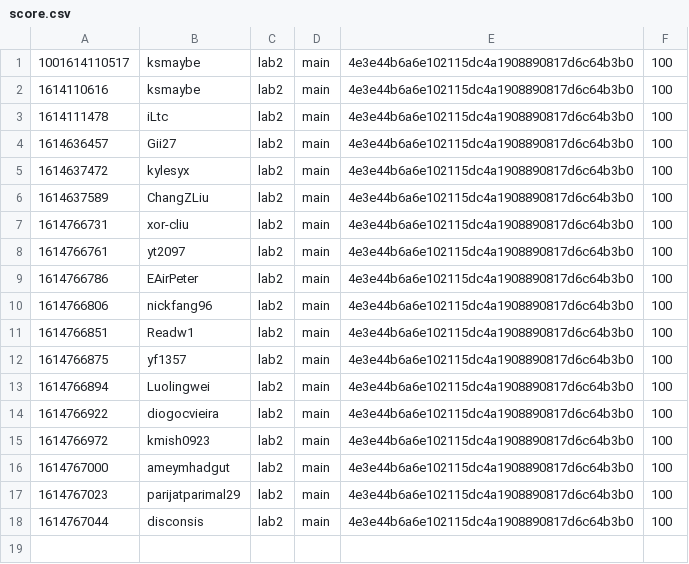
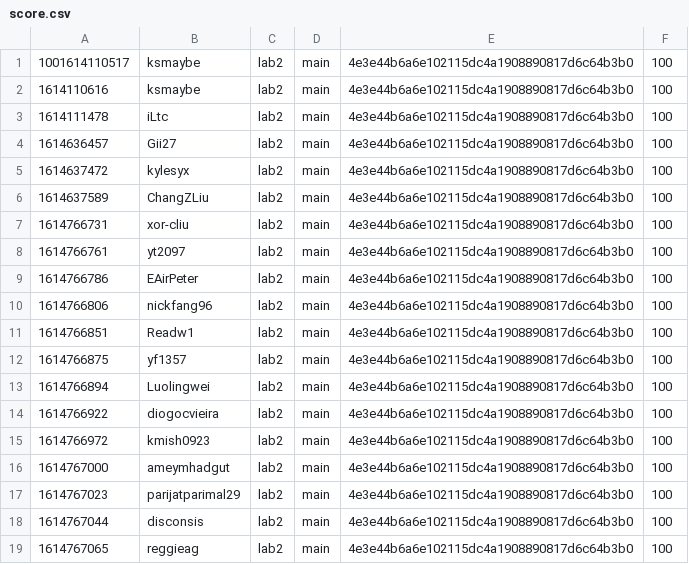
Before and after one commit to nyupcs/pcs-sp21-lab2-scoreboard, a CSV file: score.csv, drawn as a sheet.

Commit message:
[Score] reggieag +100
reggieag attacked `main` 4e3e44b6a6e102115dc4a1908890817d6c64b3b0 of lab2

```diff
--- a/score.csv
+++ b/score.csv
@@ -18 +18,2 @@
 1614767044,disconsis,lab2,main,4e3e44b6a6e102115dc4a1908890817d6c64b3b0,100
+1614767065,reggieag,lab2,main,4e3e44b6a6e102115dc4a1908890817d6c64b3b0,100
```
